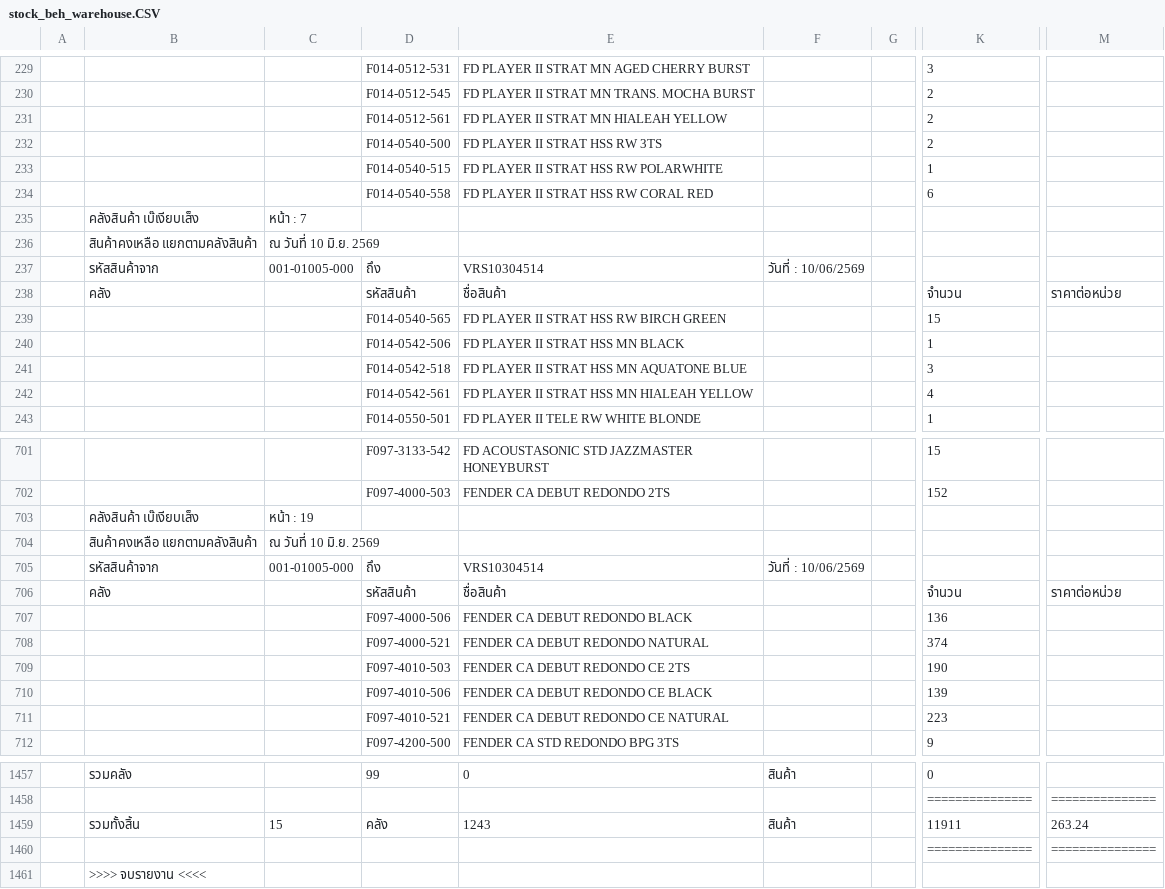
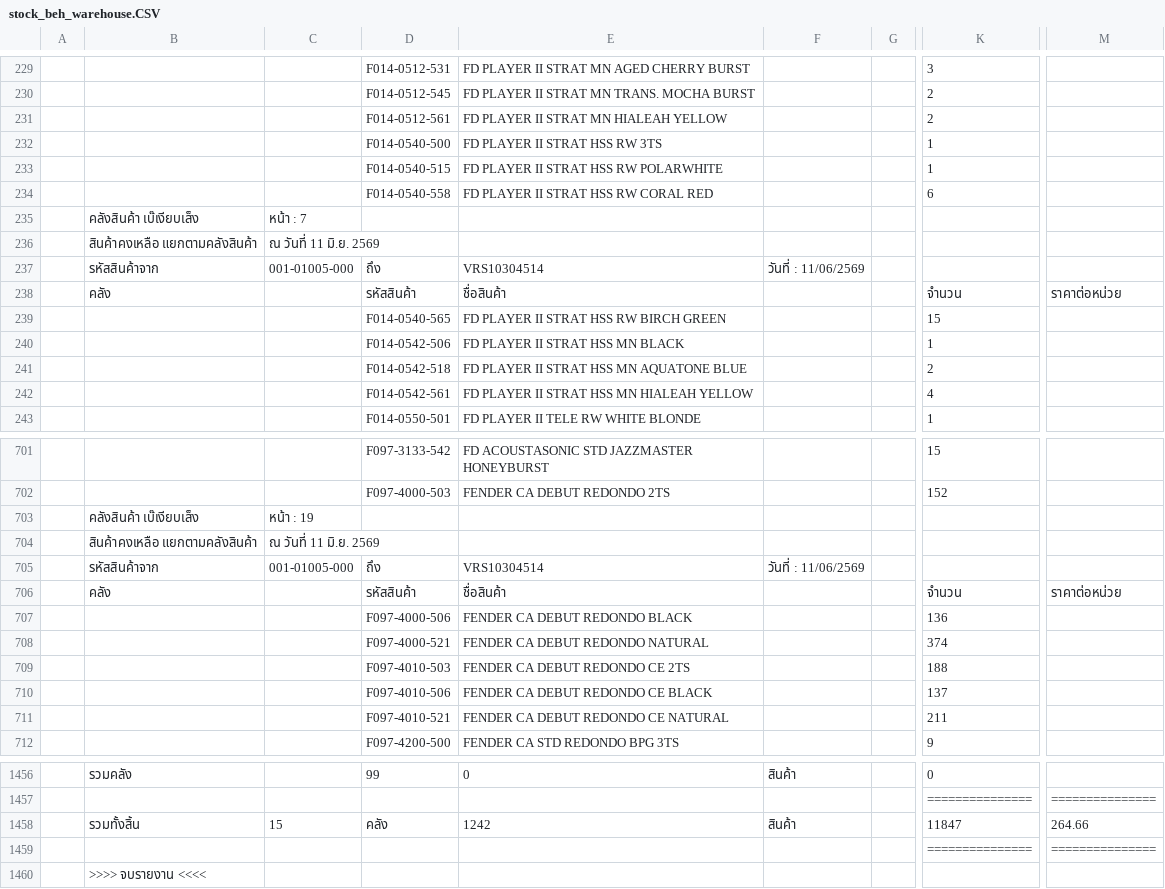
Before and after one commit to paphavinmusicconcept-prog/mscc-stock-data, a CSV file: data/stock_beh_warehouse.CSV, drawn as a sheet; only a part is shown, gaps mark what is left out; addresses are those after the commit; the diff covers the shown part only; the diff names each change by its address in the sheet, - before the commit and + after, or states it on an @@ line.

```diff
--- a/data/stock_beh_warehouse.CSV
+++ b/data/stock_beh_warehouse.CSV
-K232: 2
+K232: 1
-C236: ณ วันที่ 10 มิ.ย. 2569
+C236: ณ วันที่ 11 มิ.ย. 2569
-F237: วันที่ : 10/06/2569
+F237: วันที่ : 11/06/2569
-K241: 3
+K241: 2
-C704: ณ วันที่ 10 มิ.ย. 2569
+C704: ณ วันที่ 11 มิ.ย. 2569
-F705: วันที่ : 10/06/2569
+F705: วันที่ : 11/06/2569
-K709: 190
+K709: 188
-K710: 139
+K710: 137
-K711: 223
+K711: 211
-E1458: 1243
+E1458: 1242
-K1458: 11911
+K1458: 11847
-M1458: 263.24
+M1458: 264.66
```
Also changed, not shown: 1 removed row, 4 moved rows and 83 edited cells elsewhere in this file, data/stock_beh_hq.CSV, data/stock_mscc.CSV, 2 other files.
